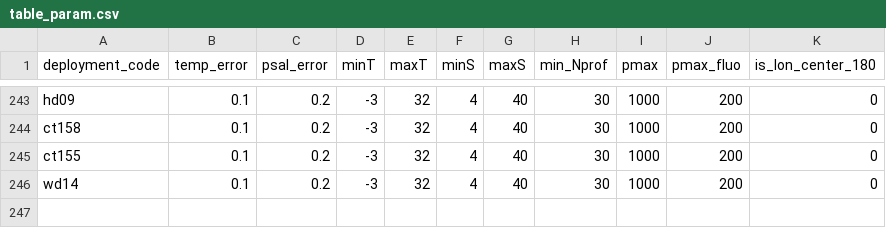
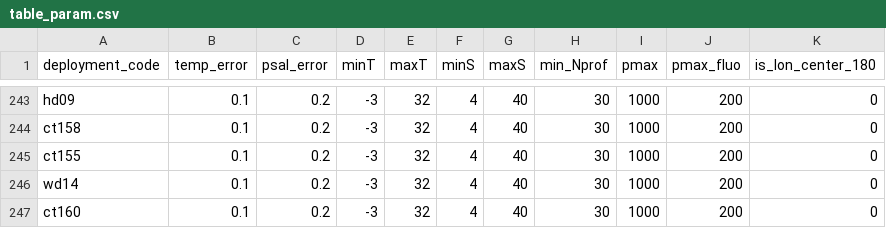
Before and after one commit to fabien-roquet/MEOP_process, a CSV file: table_param.csv, drawn as a sheet; only a part is shown, gaps mark what is left out.

```diff
--- a/table_param.csv
+++ b/table_param.csv
@@ -246 +246,2 @@ ct155,0.1,0.2,-3,32,4,40,30,1000,200,0
 wd14,0.1,0.2,-3,32,4,40,30,1000,200,0
+ct160,0.1,0.2,-3,32,4,40,30,1000,200,0
```
Also changed, not shown: table_coeff.csv, 6 other files.
